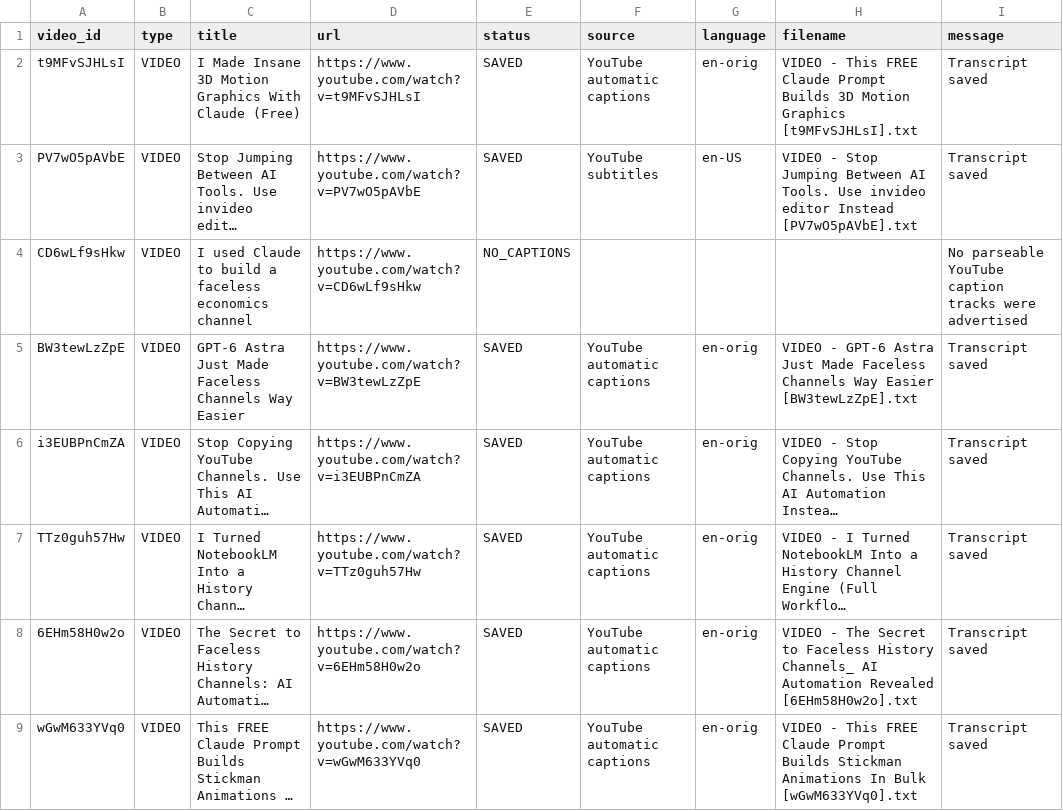
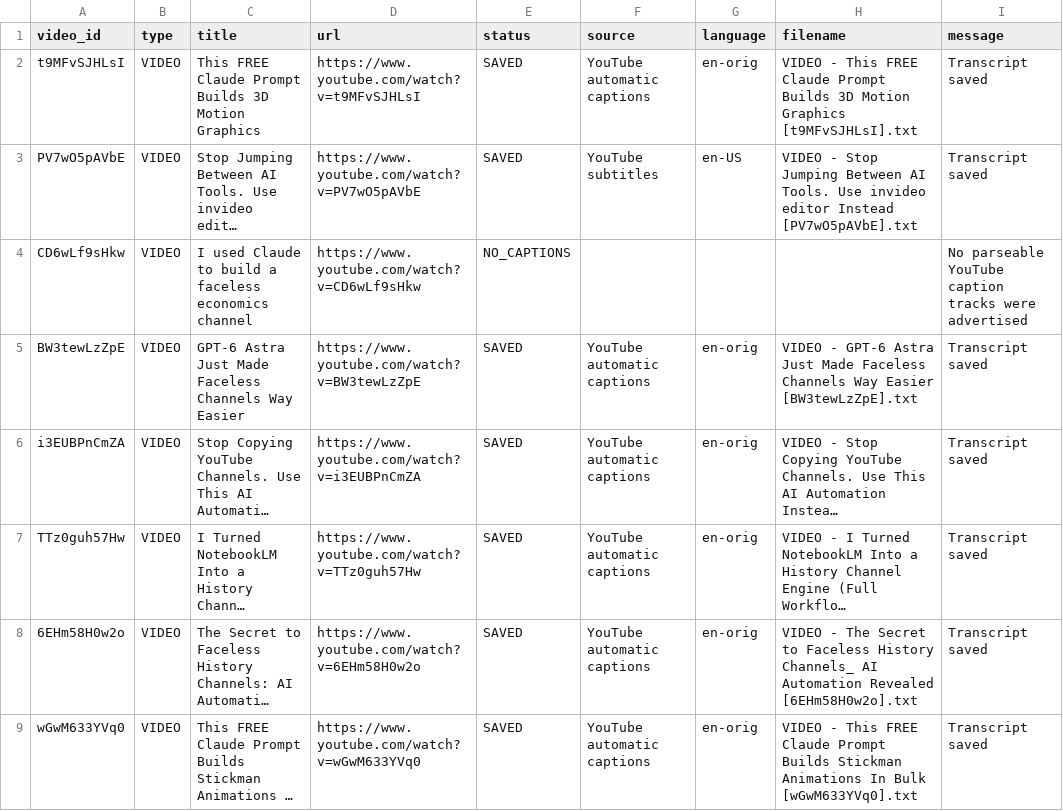
Before and after one commit to therandomhuman-hub/Youtube_Transcript_Extractor, a CSV file: completed/AIpreneur/transcript_audit.csv, drawn as a sheet; only a part is shown; long unchanged cells end in …; the diff names each change by its address in the sheet, - before the commit and + after, or states it on an @@ line.

```diff
--- a/completed/AIpreneur/transcript_audit.csv
+++ b/completed/AIpreneur/transcript_audit.csv
-C2 (title): I Made Insane 3D Motion Graphics With Claude (Free)
+C2 (title): This FREE Claude Prompt Builds 3D Motion Graphics
```
Also changed, not shown: Jack Neel/transcript_audit.csv, Joshua Elder/transcript_audit.csv, 53 other files.
